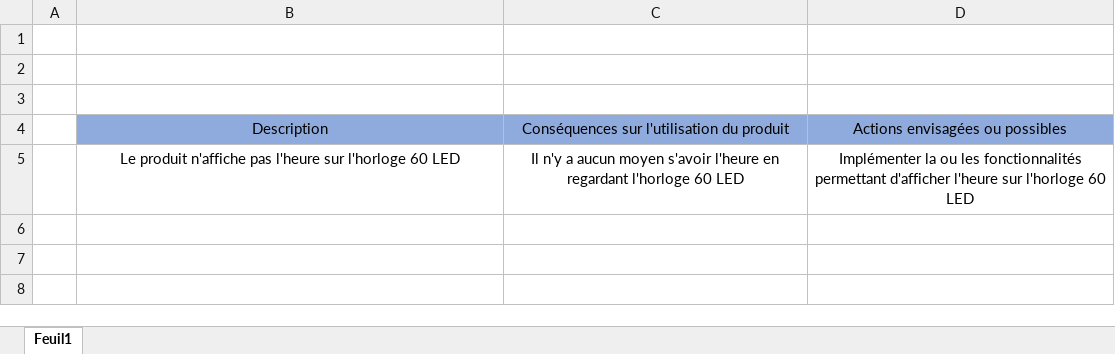
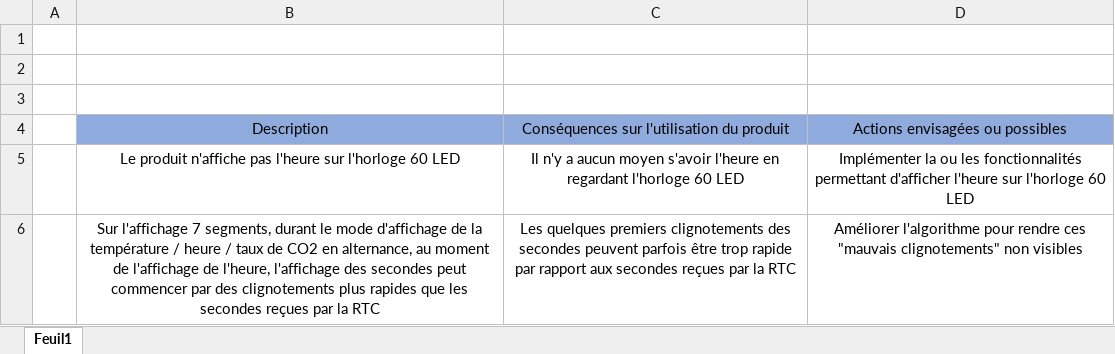
Before and after one commit to EGiorgisCPNV/Projet_TPI_EGS, an Excel workbook: Documentation/Erreurs_restantes_EGS.xlsx, sheet Feuil1, drawn as a sheet; values as stored, in another font and other column widths than the file's, no borders; the diff names each change by its address in the sheet, - before the commit and + after, or states it on an @@ line.

Commit message:
Fin des erreurs restantes

```diff
--- a/Documentation/Erreurs_restantes_EGS.xlsx (sheet Feuil1)
+++ b/Documentation/Erreurs_restantes_EGS.xlsx (sheet Feuil1)
+row 6:  | Sur l'affichage 7 segments, durant le mode d'affichage de la température / heure / taux de CO2 en alternance, au moment de l'affichage de l'heure, l'affichage des secondes peut commencer par des clignotements plus rapides que les secondes reçues par la RTC | Les quelques premiers clignotements des secondes peuvent parfois être trop rapide par rapport aux secondes reçues par la RTC | Améliorer l'algorithme pour rendre ces "mauvais clignotements" non visibles
```
Also changed, not shown: Documentation/Journal_de_travail_EGS.xlsm, 2 other files.
